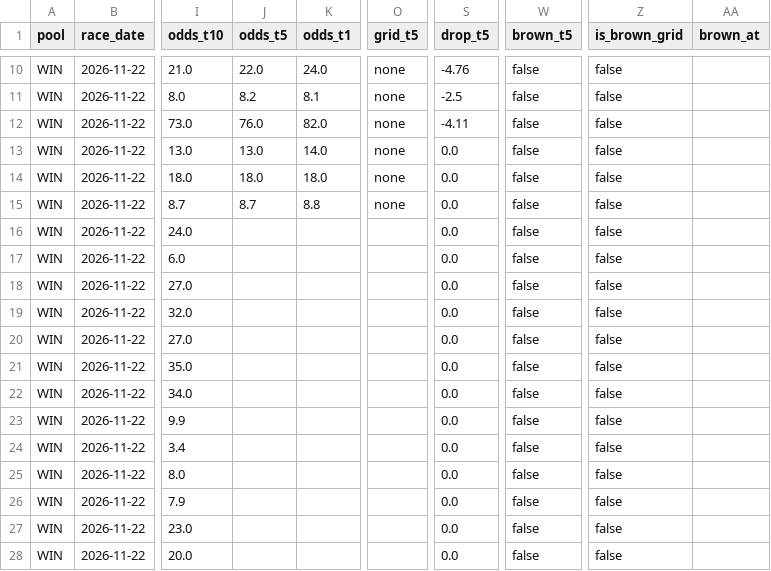
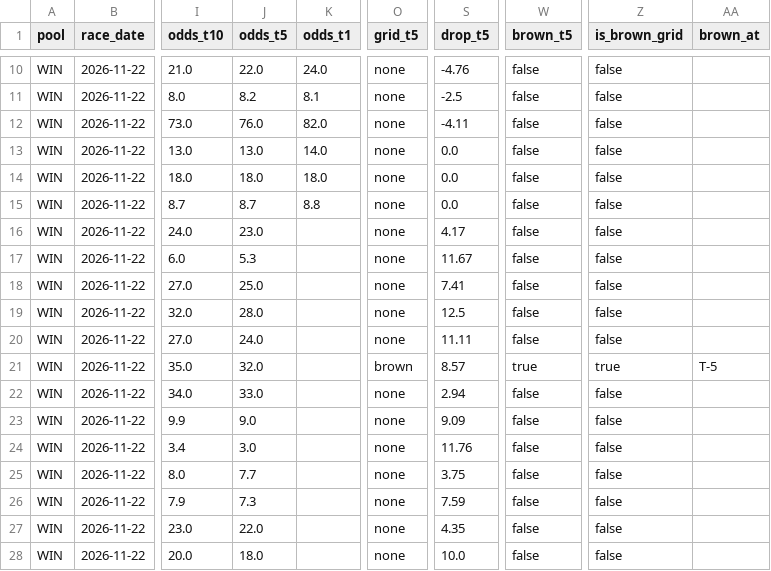
Before and after one commit to readbarapp/jc-strategy, a CSV file: data/odds_board.csv, drawn as a sheet; only a part is shown, gaps mark what is left out; the diff names each change by its address in the sheet, - before the commit and + after, or states it on an @@ line.

```diff
--- a/data/odds_board.csv
+++ b/data/odds_board.csv
-J16 (odds_t5): (empty)
+J16 (odds_t5): 23.0
-O16:O20 (grid_t5): (empty)
+O16:O20 (grid_t5): none
-S16 (drop_t5): 0.0
+S16 (drop_t5): 4.17
-J17 (odds_t5): (empty)
+J17 (odds_t5): 5.3
-S17 (drop_t5): 0.0
+S17 (drop_t5): 11.67
-J18 (odds_t5): (empty)
+J18 (odds_t5): 25.0
-S18 (drop_t5): 0.0
+S18 (drop_t5): 7.41
-J19 (odds_t5): (empty)
+J19 (odds_t5): 28.0
-S19 (drop_t5): 0.0
+S19 (drop_t5): 12.5
-J20 (odds_t5): (empty)
+J20 (odds_t5): 24.0
-S20 (drop_t5): 0.0
+S20 (drop_t5): 11.11
-J21 (odds_t5): (empty)
+J21 (odds_t5): 32.0
-O21 (grid_t5): (empty)
+O21 (grid_t5): brown
-S21 (drop_t5): 0.0
+S21 (drop_t5): 8.57
-W21 (brown_t5): false
+W21 (brown_t5): true
-Z21 (is_brown_grid): false
+Z21 (is_brown_grid): true
-AA21 (brown_at): (empty)
+AA21 (brown_at): T-5
-J22 (odds_t5): (empty)
+J22 (odds_t5): 33.0
-O22:O28 (grid_t5): (empty)
+O22:O28 (grid_t5): none
-S22 (drop_t5): 0.0
+S22 (drop_t5): 2.94
-J23 (odds_t5): (empty)
+J23 (odds_t5): 9.0
-S23 (drop_t5): 0.0
+S23 (drop_t5): 9.09
-J24 (odds_t5): (empty)
+J24 (odds_t5): 3.0
-S24 (drop_t5): 0.0
+S24 (drop_t5): 11.76
-J25 (odds_t5): (empty)
+J25 (odds_t5): 7.7
-S25 (drop_t5): 0.0
+S25 (drop_t5): 3.75
-J26 (odds_t5): (empty)
+J26 (odds_t5): 7.3
-S26 (drop_t5): 0.0
+S26 (drop_t5): 7.59
-J27 (odds_t5): (empty)
+J27 (odds_t5): 22.0
-S27 (drop_t5): 0.0
+S27 (drop_t5): 4.35
-J28 (odds_t5): (empty)
+J28 (odds_t5): 18.0
-S28 (drop_t5): 0.0
+S28 (drop_t5): 10.0
```
Also changed, not shown: data/odds_snapshots.csv, data/place_board.csv, 11 other files.
